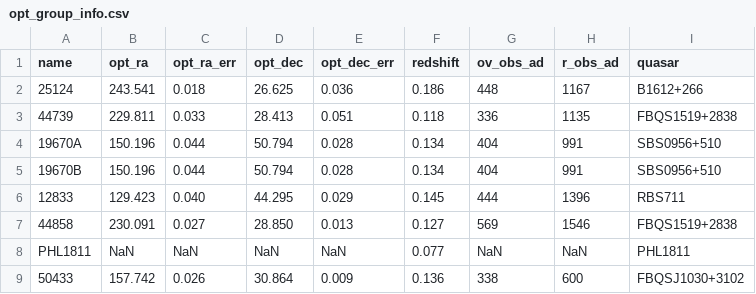
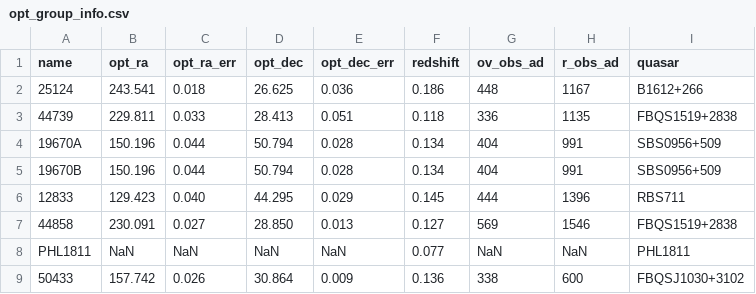
Before and after one commit to DavidT3/OVI_groups, a CSV file: sample_files/opt_group_info.csv, drawn as a sheet.

Commit message:
Changed one quasar name to its alternative name so it would match another file

```diff
--- a/sample_files/opt_group_info.csv
+++ b/sample_files/opt_group_info.csv
@@ -3,4 +3,4 @@ name,opt_ra,opt_ra_err,opt_dec,opt_dec_err,redshift,ov_obs_ad,r_obs_ad,quasar
 44739,229.811,0.033,28.413,0.051,0.118,336,1135,FBQS1519+2838
-19670A,150.196,0.044,50.794,0.028,0.134,404,991,SBS0956+510
-19670B,150.196,0.044,50.794,0.028,0.134,404,991,SBS0956+510
+19670A,150.196,0.044,50.794,0.028,0.134,404,991,SBS0956+509
+19670B,150.196,0.044,50.794,0.028,0.134,404,991,SBS0956+509
 12833,129.423,0.040,44.295,0.029,0.145,444,1396,RBS711
```
